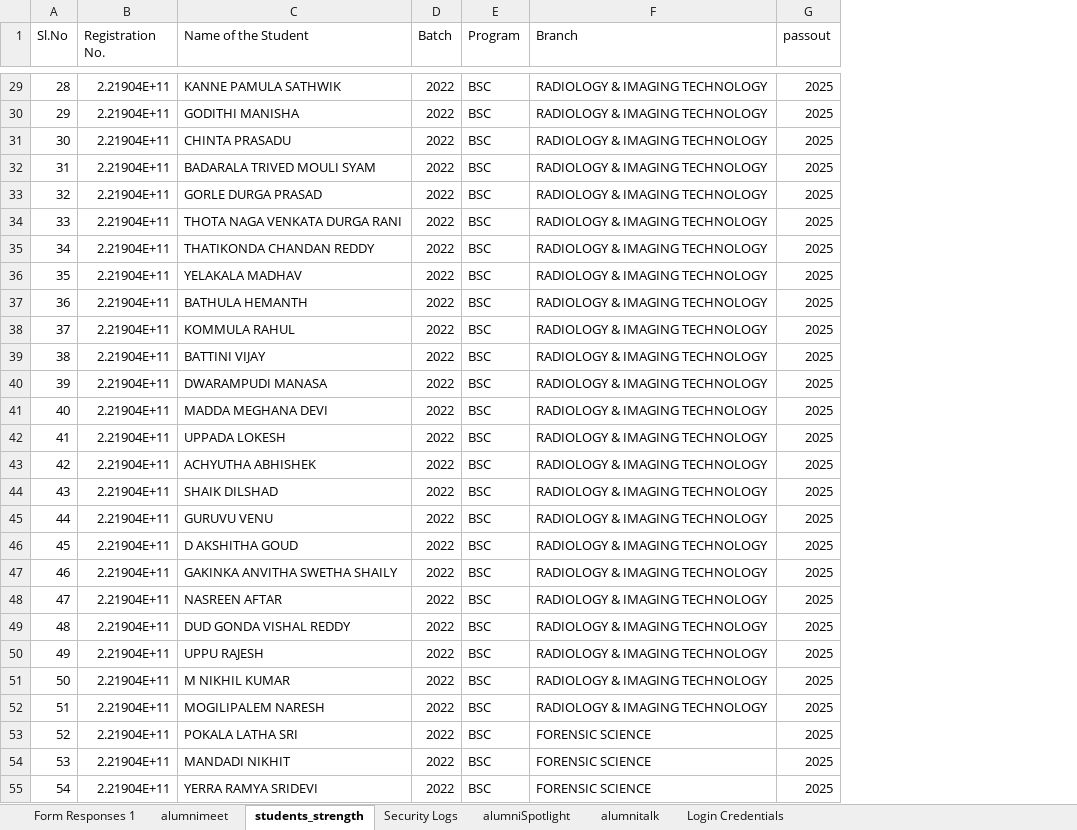
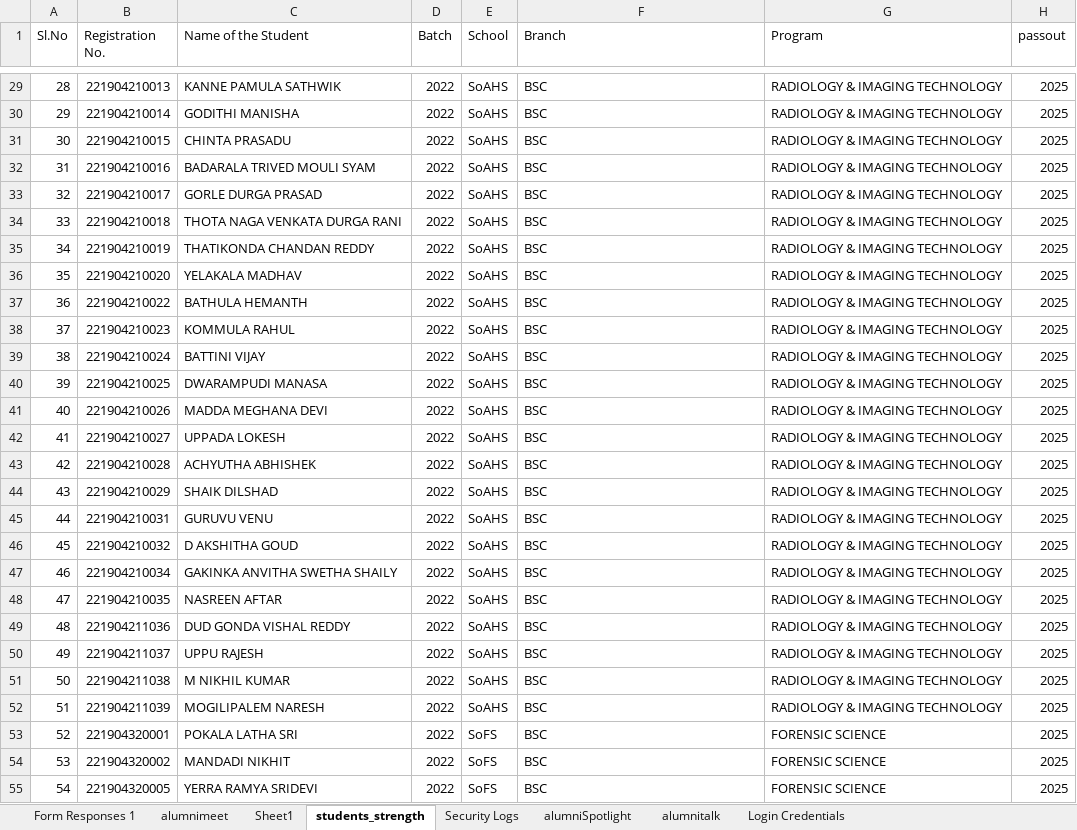
Before and after one commit to Creatoraswin/Alumni, an Excel workbook: Alumni_Data.xlsx, sheet students_strength, drawn as a sheet; only a part is shown, gaps mark what is left out; values as stored, in another font and other column widths than the file's, no cell formats; removed rows and columns are numbered as before the commit, all else as after; the diff covers the shown part only; the diff names each change by its address in the sheet, - before the commit and + after, or states it on an @@ line.

```diff
--- a/Alumni_Data.xlsx (sheet students_strength)
+++ b/Alumni_Data.xlsx (sheet students_strength)
+sheet tab: Sheet1
-column E (Program), rows 29-55: all BSC
+column E (School), rows 29-55: SoAHS | SoAHS | SoAHS | SoAHS | SoAHS | SoAHS | SoAHS | SoAHS | SoAHS | SoAHS | SoAHS | SoAHS | SoAHS | SoAHS | SoAHS | SoAHS | SoAHS | SoAHS | SoAHS | SoAHS | SoAHS | SoAHS | SoAHS | SoAHS | SoFS | SoFS | SoFS
+column G (Program), rows 29-55: RADIOLOGY & IMAGING TECHNOLOGY | RADIOLOGY & IMAGING TECHNOLOGY | RADIOLOGY & IMAGING TECHNOLOGY | RADIOLOGY & IMAGING TECHNOLOGY | RADIOLOGY & IMAGING TECHNOLOGY | RADIOLOGY & IMAGING TECHNOLOGY | RADIOLOGY & IMAGING TECHNOLOGY | RADIOLOGY & IMAGING TECHNOLOGY | RADIOLOGY & IMAGING TECHNOLOGY | RADIOLOGY & IMAGING TECHNOLOGY | RADIOLOGY & IMAGING TECHNOLOGY | RADIOLOGY & IMAGING TECHNOLOGY | RADIOLOGY & IMAGING TECHNOLOGY | RADIOLOGY & IMAGING TECHNOLOGY | RADIOLOGY & IMAGING TECHNOLOGY | RADIOLOGY & IMAGING TECHNOLOGY | RADIOLOGY & IMAGING TECHNOLOGY | RADIOLOGY & IMAGING TECHNOLOGY | RADIOLOGY & IMAGING TECHNOLOGY | RADIOLOGY & IMAGING TECHNOLOGY | RADIOLOGY & IMAGING TECHNOLOGY | RADIOLOGY & IMAGING TECHNOLOGY | RADIOLOGY & IMAGING TECHNOLOGY | RADIOLOGY & IMAGING TECHNOLOGY | FORENSIC SCIENCE | FORENSIC SCIENCE | FORENSIC SCIENCE
-B29 (Registration No.): 2.21904E+11
+B29 (Registration No.): 221904210013
-F29:F52 (Branch): RADIOLOGY & IMAGING TECHNOLOGY
+F29:F52 (Branch): BSC
-B30 (Registration No.): 2.21904E+11
+B30 (Registration No.): 221904210014
-B31 (Registration No.): 2.21904E+11
+B31 (Registration No.): 221904210015
-B32 (Registration No.): 2.21904E+11
+B32 (Registration No.): 221904210016
-B33 (Registration No.): 2.21904E+11
+B33 (Registration No.): 221904210017
-B34 (Registration No.): 2.21904E+11
+B34 (Registration No.): 221904210018
-B35 (Registration No.): 2.21904E+11
+B35 (Registration No.): 221904210019
-B36 (Registration No.): 2.21904E+11
+B36 (Registration No.): 221904210020
-B37 (Registration No.): 2.21904E+11
+B37 (Registration No.): 221904210022
-B38 (Registration No.): 2.21904E+11
+B38 (Registration No.): 221904210023
-B39 (Registration No.): 2.21904E+11
+B39 (Registration No.): 221904210024
-B40 (Registration No.): 2.21904E+11
+B40 (Registration No.): 221904210025
-B41 (Registration No.): 2.21904E+11
+B41 (Registration No.): 221904210026
-B42 (Registration No.): 2.21904E+11
+B42 (Registration No.): 221904210027
-B43 (Registration No.): 2.21904E+11
+B43 (Registration No.): 221904210028
-B44 (Registration No.): 2.21904E+11
+B44 (Registration No.): 221904210029
-B45 (Registration No.): 2.21904E+11
+B45 (Registration No.): 221904210031
-B46 (Registration No.): 2.21904E+11
+B46 (Registration No.): 221904210032
-B47 (Registration No.): 2.21904E+11
+B47 (Registration No.): 221904210034
-B48 (Registration No.): 2.21904E+11
+B48 (Registration No.): 221904210035
-B49 (Registration No.): 2.21904E+11
+B49 (Registration No.): 221904211036
-B50 (Registration No.): 2.21904E+11
+B50 (Registration No.): 221904211037
-B51 (Registration No.): 2.21904E+11
+B51 (Registration No.): 221904211038
-B52 (Registration No.): 2.21904E+11
+B52 (Registration No.): 221904211039
-B53 (Registration No.): 2.21904E+11
+B53 (Registration No.): 221904320001
-F53:F55 (Branch): FORENSIC SCIENCE
+F53:F55 (Branch): BSC
-B54 (Registration No.): 2.21904E+11
+B54 (Registration No.): 221904320002
-B55 (Registration No.): 2.21904E+11
+B55 (Registration No.): 221904320005
```
Also changed, not shown: 1609 edited cells elsewhere in this sheet, cell formats, 12 other files.
